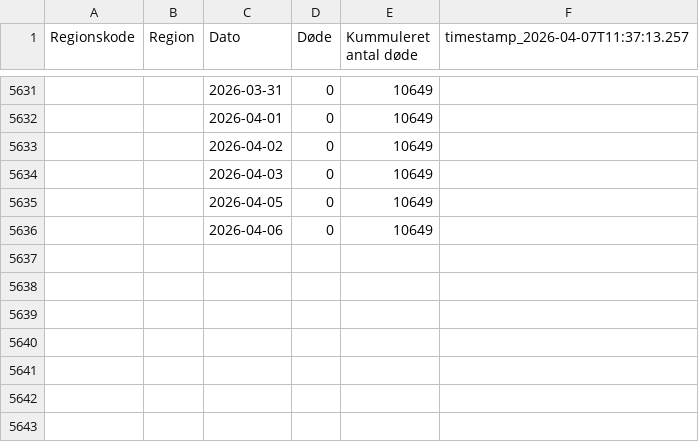
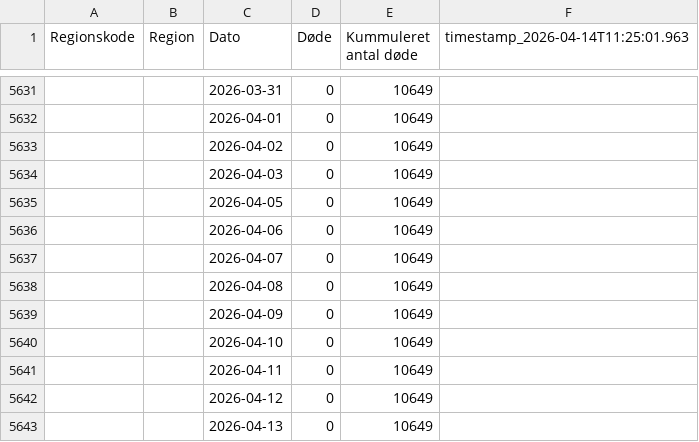
Before and after one commit to steenhulthin/infectious-diseases-data, a CSV file: docs/07_antal_doede_pr_dag_pr_region.csv, drawn as a sheet; only a part is shown, gaps mark what is left out; the diff names each change by its address in the sheet, - before the commit and + after, or states it on an @@ line.

```diff
--- a/docs/07_antal_doede_pr_dag_pr_region.csv
+++ b/docs/07_antal_doede_pr_dag_pr_region.csv
-F1: timestamp_2026-04-07T11:37:13.257
+F1: timestamp_2026-04-14T11:25:01.963
+row 5637:  |  | 2026-04-07 | 0 | 10649
+row 5638:  |  | 2026-04-08 | 0 | 10649
+row 5639:  |  | 2026-04-09 | 0 | 10649
+row 5640:  |  | 2026-04-10 | 0 | 10649
+row 5641:  |  | 2026-04-11 | 0 | 10649
+row 5642:  |  | 2026-04-12 | 0 | 10649
+row 5643:  |  | 2026-04-13 | 0 | 10649
```
Also changed, not shown: docs/06_nye_indlaeggelser_pr_region_pr_dag.csv, docs/08_bekraeftede_tilfaelde_pr_dag_pr_regions.csv, 26 other files.
